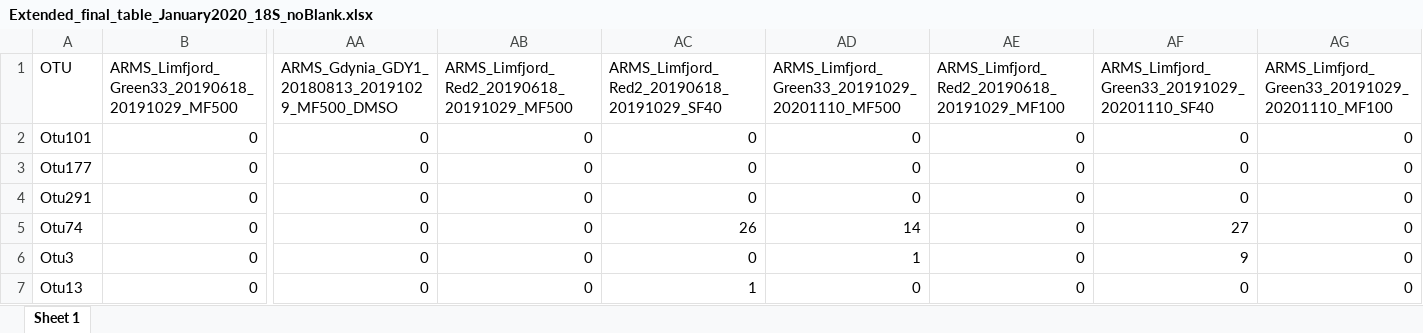
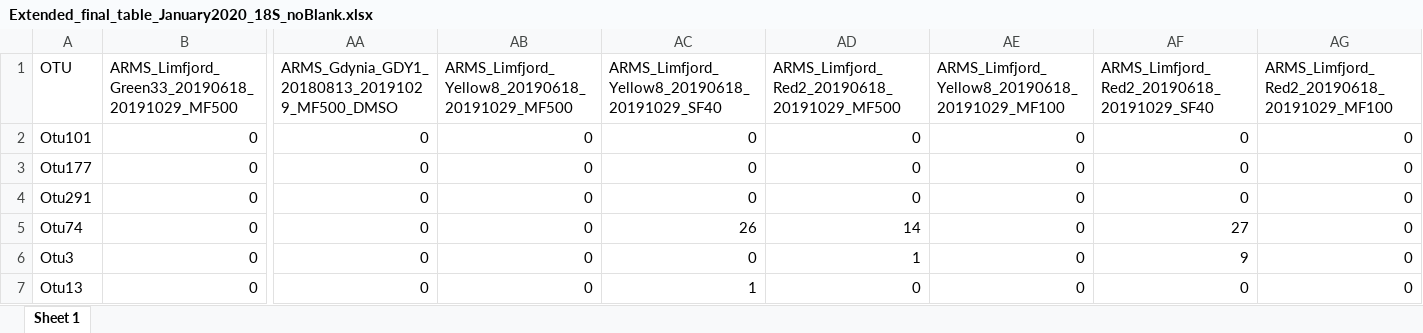
Before and after one commit to arms-mbon/data_workspace, an Excel workbook: latest/analysis_data/from_pema/processing_batch1/taxonomic_assignments/Extended_final_table_January2020_18S_noBlank.xlsx, sheet Sheet 1, drawn as a sheet; only a part is shown, gaps mark what is left out; values as stored, in another font and other column widths than the file's, no borders; the diff names each change by its address in the sheet, - before the commit and + after, or states it on an @@ line.

```diff
--- a/latest/analysis_data/from_pema/processing_batch1/taxonomic_assignments/Extended_final_table_January2020_18S_noBlank.xlsx (sheet Sheet 1)
+++ b/latest/analysis_data/from_pema/processing_batch1/taxonomic_assignments/Extended_final_table_January2020_18S_noBlank.xlsx (sheet Sheet 1)
-AB1: ARMS_Limfjord_Red2_20190618_20191029_MF500
+AB1: ARMS_Limfjord_Yellow8_20190618_20191029_MF500
-AC1: ARMS_Limfjord_Red2_20190618_20191029_SF40
+AC1: ARMS_Limfjord_Yellow8_20190618_20191029_SF40
-AD1: ARMS_Limfjord_Green33_20191029_20201110_MF500
+AD1: ARMS_Limfjord_Red2_20190618_20191029_MF500
-AE1: ARMS_Limfjord_Red2_20190618_20191029_MF100
+AE1: ARMS_Limfjord_Yellow8_20190618_20191029_MF100
-AF1: ARMS_Limfjord_Green33_20191029_20201110_SF40
+AF1: ARMS_Limfjord_Red2_20190618_20191029_SF40
-AG1: ARMS_Limfjord_Green33_20191029_20201110_MF100
+AG1: ARMS_Limfjord_Red2_20190618_20191029_MF100
```
Also changed, not shown: latest/analysis_data/from_pema/processing_batch1/taxonomic_assignments/Extended_final_table_January2022_18S_noBlank.xlsx, latest/analysis_data/from_pema/processing_batch1/taxonomic_assignments/Extended_final_table_January2022_COI_noBlank.xlsx, 3 other files.
